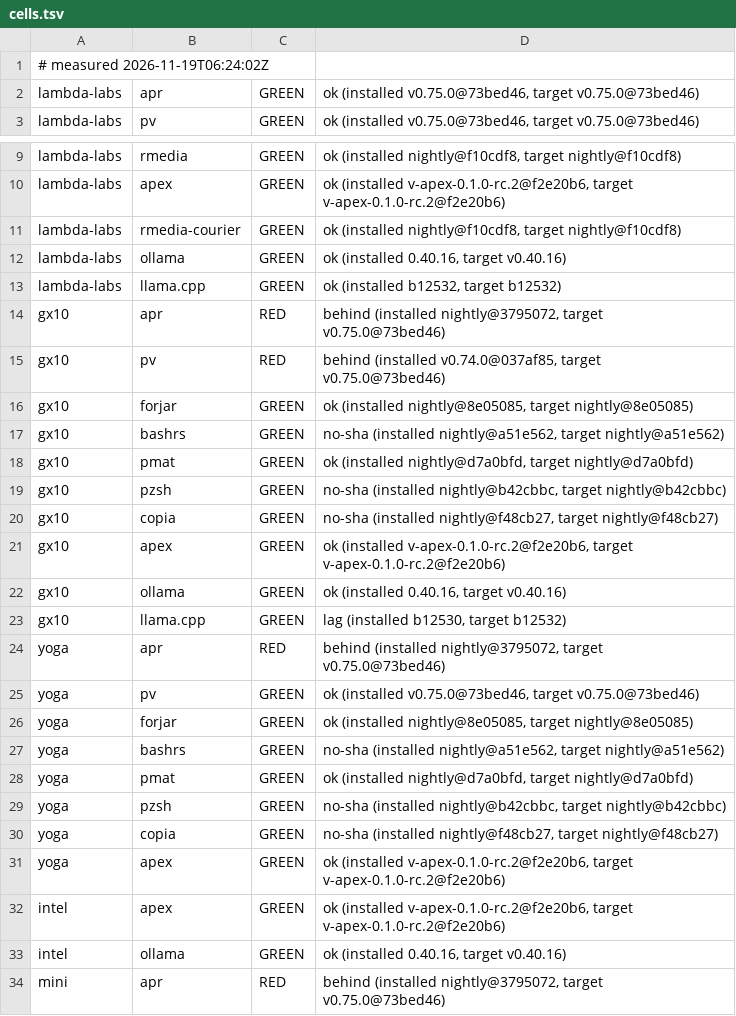
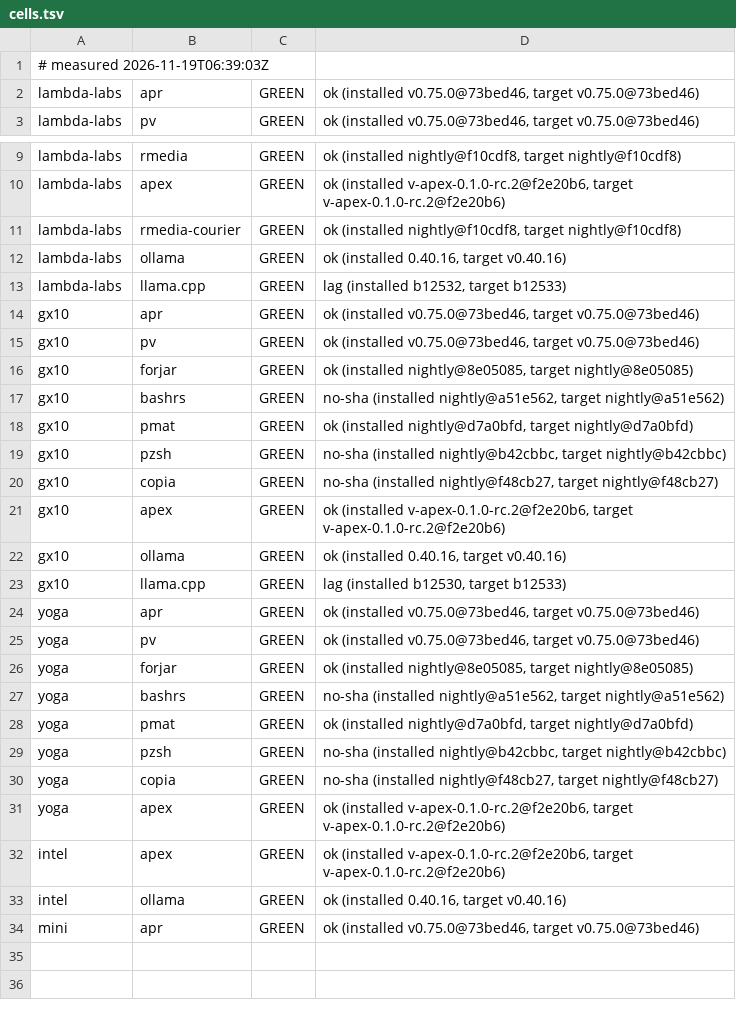
Before and after one commit to paiml/aprender, a TSV file: fleet/cells.tsv, drawn as a sheet; only a part is shown, gaps mark what is left out.

Commit message:
fleet cells 2026-11-19T06:39:03Z (fleet-drift)

```diff
--- a/fleet/cells.tsv
+++ b/fleet/cells.tsv
@@ -1,2 +1,2 @@
-# measured 2026-11-19T06:24:02Z
+# measured 2026-11-19T06:39:03Z
 lambda-labs	apr	GREEN	ok (installed v0.75.0@73bed46, target v0.75.0@73bed46)
@@ -12,5 +12,5 @@ lambda-labs	rmedia-courier	GREEN	ok (installed nightly@f10cdf8, target nightly@f
 lambda-labs	ollama	GREEN	ok (installed 0.40.16, target v0.40.16)
-lambda-labs	llama.cpp	GREEN	ok (installed b12532, target b12532)
-gx10	apr	RED	behind (installed nightly@3795072, target v0.75.0@73bed46)
-gx10	pv	RED	behind (installed v0.74.0@037af85, target v0.75.0@73bed46)
+lambda-labs	llama.cpp	GREEN	lag (installed b12532, target b12533)
+gx10	apr	GREEN	ok (installed v0.75.0@73bed46, target v0.75.0@73bed46)
+gx10	pv	GREEN	ok (installed v0.75.0@73bed46, target v0.75.0@73bed46)
 gx10	forjar	GREEN	ok (installed nightly@8e05085, target nightly@8e05085)
@@ -22,4 +22,4 @@ gx10	apex	GREEN	ok (installed v-apex-0.1.0-rc.2@f2e20b6, target v-apex-0.1.0-rc.
 gx10	ollama	GREEN	ok (installed 0.40.16, target v0.40.16)
-gx10	llama.cpp	GREEN	lag (installed b12530, target b12532)
-yoga	apr	RED	behind (installed nightly@3795072, target v0.75.0@73bed46)
+gx10	llama.cpp	GREEN	lag (installed b12530, target b12533)
+yoga	apr	GREEN	ok (installed v0.75.0@73bed46, target v0.75.0@73bed46)
 yoga	pv	GREEN	ok (installed v0.75.0@73bed46, target v0.75.0@73bed46)
@@ -33,2 +33,2 @@ intel	apex	GREEN	ok (installed v-apex-0.1.0-rc.2@f2e20b6, target v-apex-0.1.0-rc
 intel	ollama	GREEN	ok (installed 0.40.16, target v0.40.16)
-mini	apr	RED	behind (installed nightly@3795072, target v0.75.0@73bed46)
+mini	apr	GREEN	ok (installed v0.75.0@73bed46, target v0.75.0@73bed46)
```
